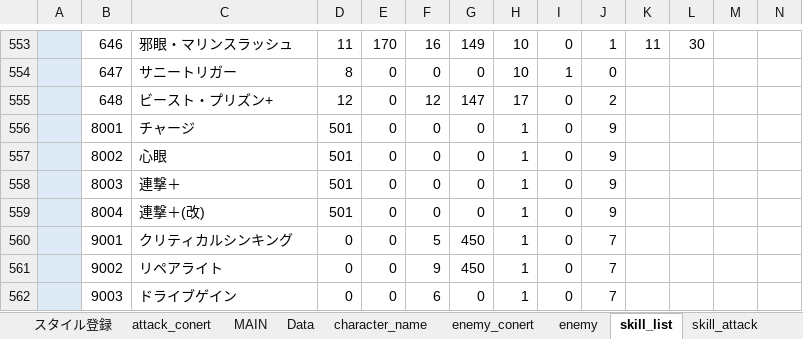
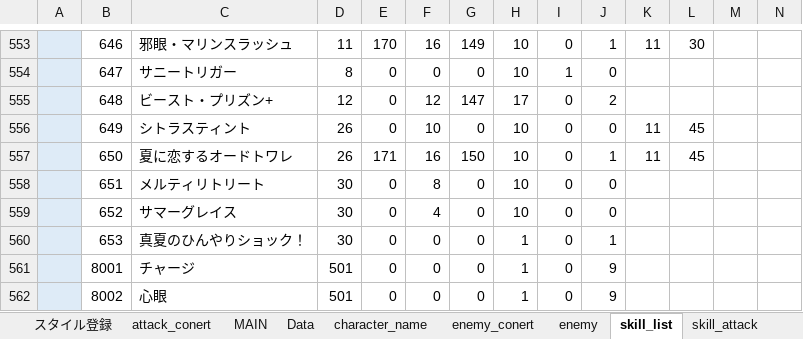
Before and after one commit to reliruleru00/hevburn, an Excel workbook: postgres.xlsm, sheet skill_list, drawn as a sheet; only a part is shown, gaps mark what is left out; the shorter side is filled out with more unchanged rows; values as stored, in another font and other column widths than the file's, no borders; charts and pictures not drawn; rows hold the shown columns only; the diff names each change by its address in the sheet, - before the commit and + after, or states it on an @@ line.

```diff
--- a/postgres.xlsm (sheet skill_list)
+++ b/postgres.xlsm (sheet skill_list)
+row 556:  | 649 | シトラスティント | 26 | 0 | 10 | 0 | 10 | 0 | 0 | 11 | 45
+row 557:  | 650 | 夏に恋するオードトワレ | 26 | 171 | 16 | 150 | 10 | 0 | 1 | 11 | 45
+row 558:  | 651 | メルティリトリート | 30 | 0 | 8 | 0 | 10 | 0 | 0
+row 559:  | 652 | サマーグレイス | 30 | 0 | 4 | 0 | 10 | 0 | 0
+row 560:  | 653 | 真夏のひんやりショック！ | 30 | 0 | 0 | 0 | 1 | 0 | 1
```
Also changed, not shown: sheet スタイル登録, sheet skill_buff, sheet ability, sheet attack_conert, sheet character_style, sheet skill_attack, 13 other files.
